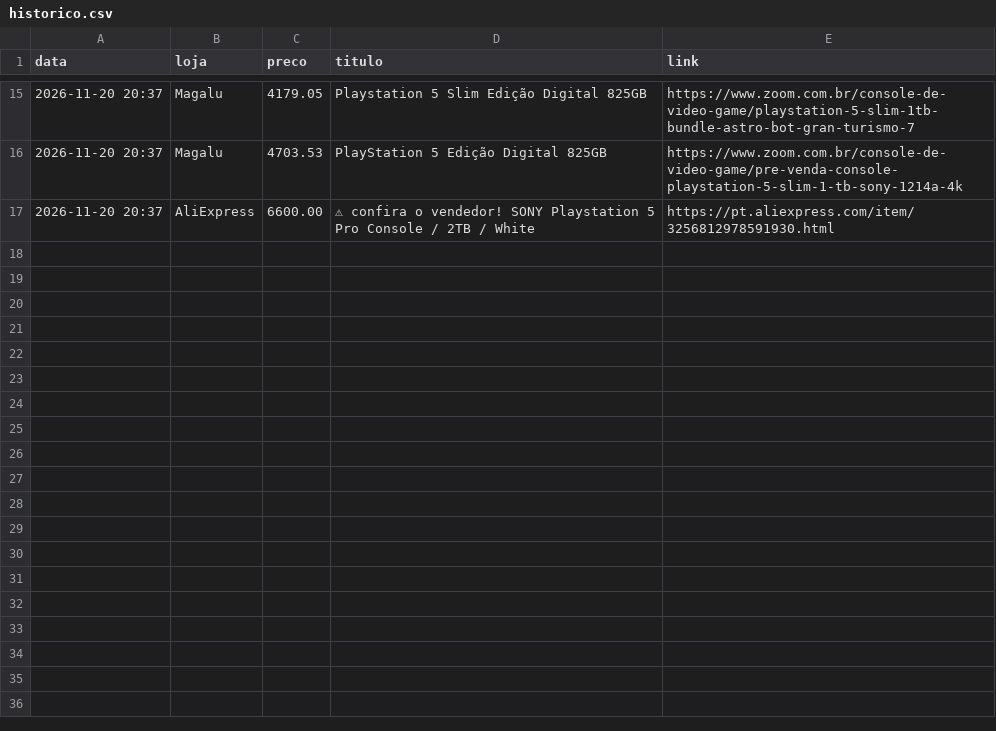
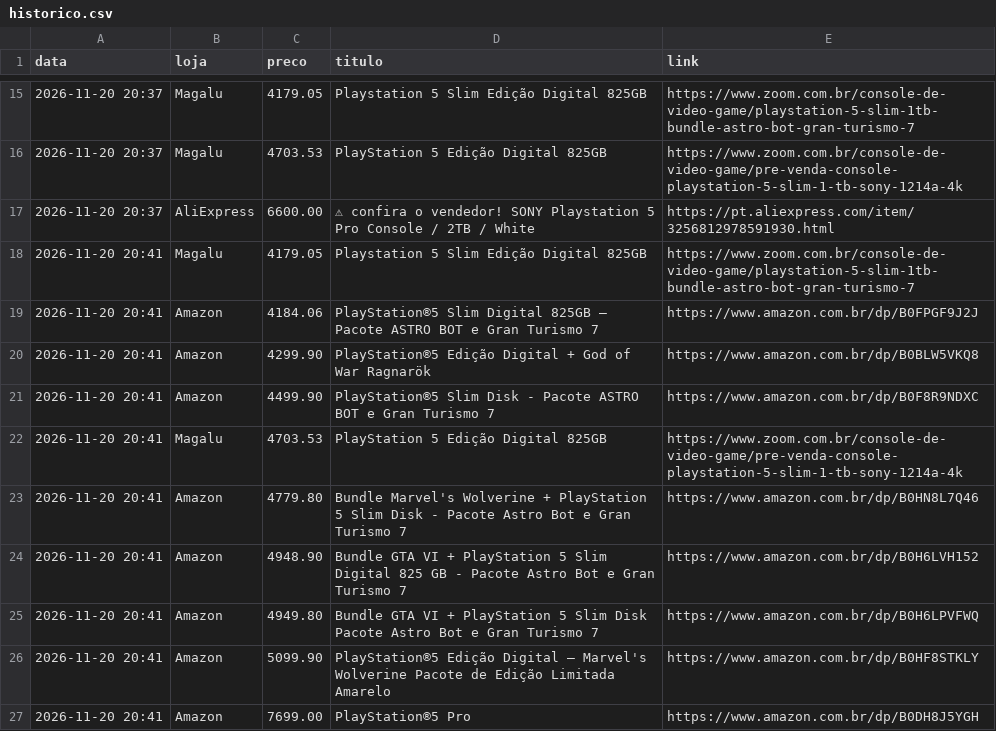
Before and after one commit to gabrielp-data/monitor-ps5, a CSV file: historico.csv, drawn as a sheet; only a part is shown, gaps mark what is left out.

Commit message:
historico de precos

```diff
--- a/historico.csv
+++ b/historico.csv
@@ -17 +17,11 @@ data,loja,preco,titulo,link
 2026-11-20 20:37,AliExpress,6600.00,⚠ confira o vendedor! SONY Playstation 5 Pro Console / 2TB / White,https://pt.aliexpress.com/item/3256812978591930.html
+2026-11-20 20:41,Magalu,4179.05,Playstation 5 Slim Edição Digital 825GB,https://www.zoom.com.br/console-de-video-game/playstation-5-slim-1tb-bundle-astro-bot-gran-turismo-7
+2026-11-20 20:41,Amazon,4184.06,PlayStation®5 Slim Digital 825GB – Pacote ASTRO BOT e Gran Turismo 7,https://www.amazon.com.br/dp/B0FPGF9J2J
+2026-11-20 20:41,Amazon,4299.90,PlayStation®5 Edição Digital + God of War Ragnarök,https://www.amazon.com.br/dp/B0BLW5VKQ8
+2026-11-20 20:41,Amazon,4499.90,PlayStation®5 Slim Disk - Pacote ASTRO BOT e Gran Turismo 7,https://www.amazon.com.br/dp/B0F8R9NDXC
+2026-11-20 20:41,Magalu,4703.53,PlayStation 5 Edição Digital 825GB,https://www.zoom.com.br/console-de-video-game/pre-venda-console-playstation-5-slim-1-tb-sony-1214a-4k
+2026-11-20 20:41,Amazon,4779.80,Bundle Marvel's Wolverine + PlayStation 5 Slim Disk - Pacote Astro Bot e Gran Turismo 7,https://www.amazon.com.br/dp/B0HN8L7Q46
+2026-11-20 20:41,Amazon,4948.90,Bundle GTA VI + PlayStation 5 Slim Digital 825 GB - Pacote Astro Bot e Gran Turismo 7,https://www.amazon.com.br/dp/B0H6LVH152
+2026-11-20 20:41,Amazon,4949.80,Bundle GTA VI + PlayStation 5 Slim Disk Pacote Astro Bot e Gran Turismo 7,https://www.amazon.com.br/dp/B0H6LPVFWQ
+2026-11-20 20:41,Amazon,5099.90,PlayStation®5 Edição Digital – Marvel's Wolverine Pacote de Edição Limitada Amarelo,https://www.amazon.com.br/dp/B0HF8STKLY
+2026-11-20 20:41,Amazon,7699.00,PlayStation®5 Pro,https://www.amazon.com.br/dp/B0DH8J5YGH
```
